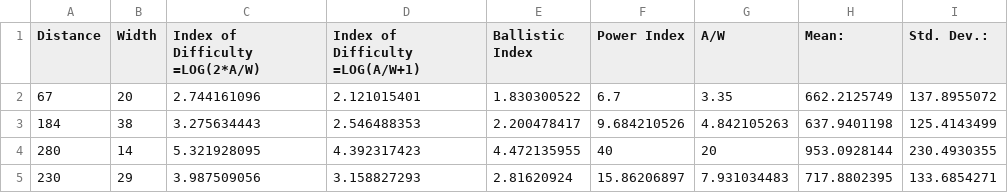
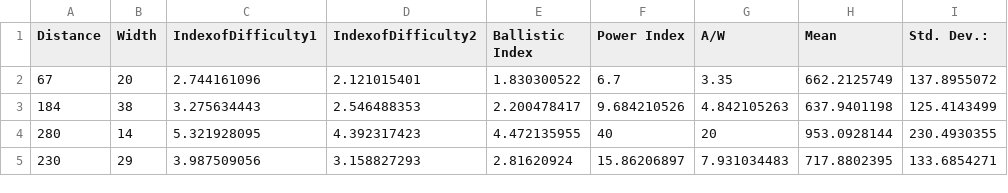
Before and after one commit to anndoko/fitts-law, a CSV file: data/experiments.csv, drawn as a sheet; only a part is shown.

```diff
--- a/data/experiments.csv
+++ b/data/experiments.csv
@@ -1,2 +1,2 @@
-Distance,Width,Index of Difficulty =LOG(2*A/W),Index of Difficulty =LOG(A/W+1),Ballistic Index,Power Index,A/W,Mean:,Std. Dev.:
+Distance,Width,IndexofDifficulty1,IndexofDifficulty2,Ballistic Index,Power Index,A/W,Mean,Std. Dev.:
 67,20,2.744161096,2.121015401,1.830300522,6.7,3.35,662.2125749,137.8955072
```
Also changed, not shown: 3 other files.
